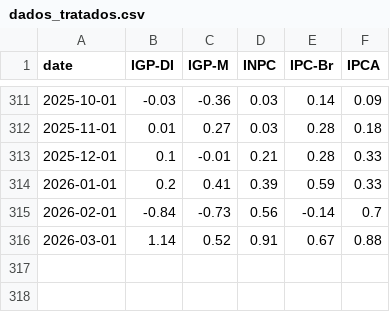
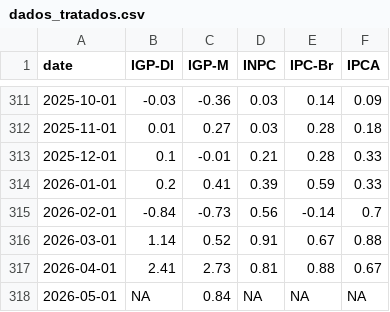
Before and after one commit to profmarquinhos/teste1, a CSV file: dados_tratados.csv, drawn as a sheet; only a part is shown, gaps mark what is left out.

```diff
--- a/dados_tratados.csv
+++ b/dados_tratados.csv
@@ -316 +316,3 @@ date,IGP-DI,IGP-M,INPC,IPC-Br,IPCA
 2026-03-01,1.14,0.52,0.91,0.67,0.88
+2026-04-01,2.41,2.73,0.81,0.88,0.67
+2026-05-01,NA,0.84,NA,NA,NA
```
Also changed, not shown: 1 other file.
